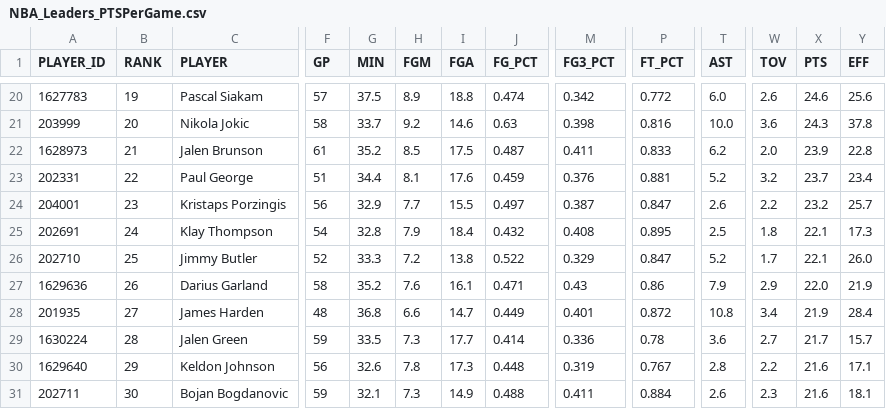
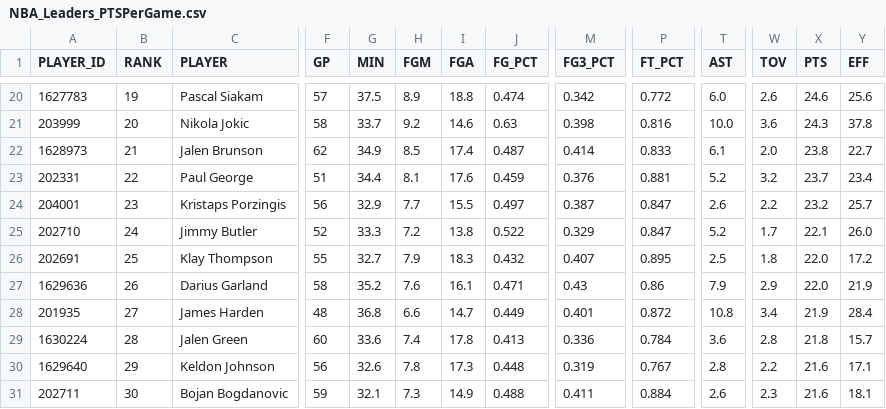
Before and after one commit to penborter/nba-data, a CSV file: data/dynamic/NBA_Leaders_PTSPerGame.csv, drawn as a sheet; only a part is shown, gaps mark what is left out; removed rows and columns are numbered as before the commit, all else as after; rows hold the shown columns only; the diff covers the shown part only; the diff names each change by its address in the sheet, - before the commit and + after, or states it on an @@ line.

```diff
--- a/data/dynamic/NBA_Leaders_PTSPerGame.csv
+++ b/data/dynamic/NBA_Leaders_PTSPerGame.csv
-F22 (GP): 61
+F22 (GP): 62
-G22 (MIN): 35.2
+G22 (MIN): 34.9
-I22 (FGA): 17.5
+I22 (FGA): 17.4
-M22 (FG3_PCT): 0.411
+M22 (FG3_PCT): 0.414
-T22 (AST): 6.2
+T22 (AST): 6.1
-X22 (PTS): 23.9
+X22 (PTS): 23.8
-Y22 (EFF): 22.8
+Y22 (EFF): 22.7
-row 25: 202691 | 24 | Klay Thompson | 54 | 32.8 | 7.9 | 18.4 | 0.432 | 0.408 | 0.895 | 2.5 | 1.8 | 22.1 | 17.3
-B25 (RANK): 25
+B25 (RANK): 24
+row 26: 202691 | 25 | Klay Thompson | 55 | 32.7 | 7.9 | 18.3 | 0.432 | 0.407 | 0.895 | 2.5 | 1.8 | 22.0 | 17.2
-F29 (GP): 59
+F29 (GP): 60
-G29 (MIN): 33.5
+G29 (MIN): 33.6
-H29 (FGM): 7.3
+H29 (FGM): 7.4
-I29 (FGA): 17.7
+I29 (FGA): 17.8
-J29 (FG_PCT): 0.414
+J29 (FG_PCT): 0.413
-P29 (FT_PCT): 0.78
+P29 (FT_PCT): 0.784
-W29 (TOV): 2.7
+W29 (TOV): 2.8
-X29 (PTS): 21.7
+X29 (PTS): 21.8
```
Also changed, not shown: 24 edited cells elsewhere in this file, data/dynamic/NBA_Leaders_ASTPerGame.csv, data/dynamic/NBA_Leaders_PTSTotals.csv, 1 other file.
